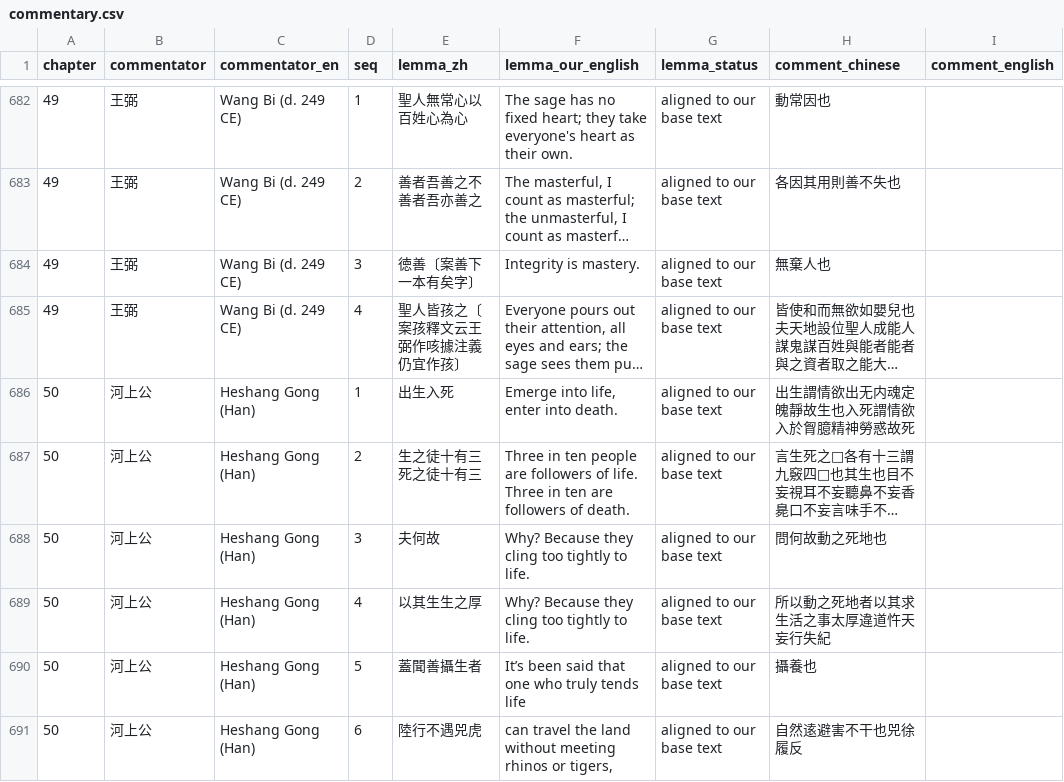
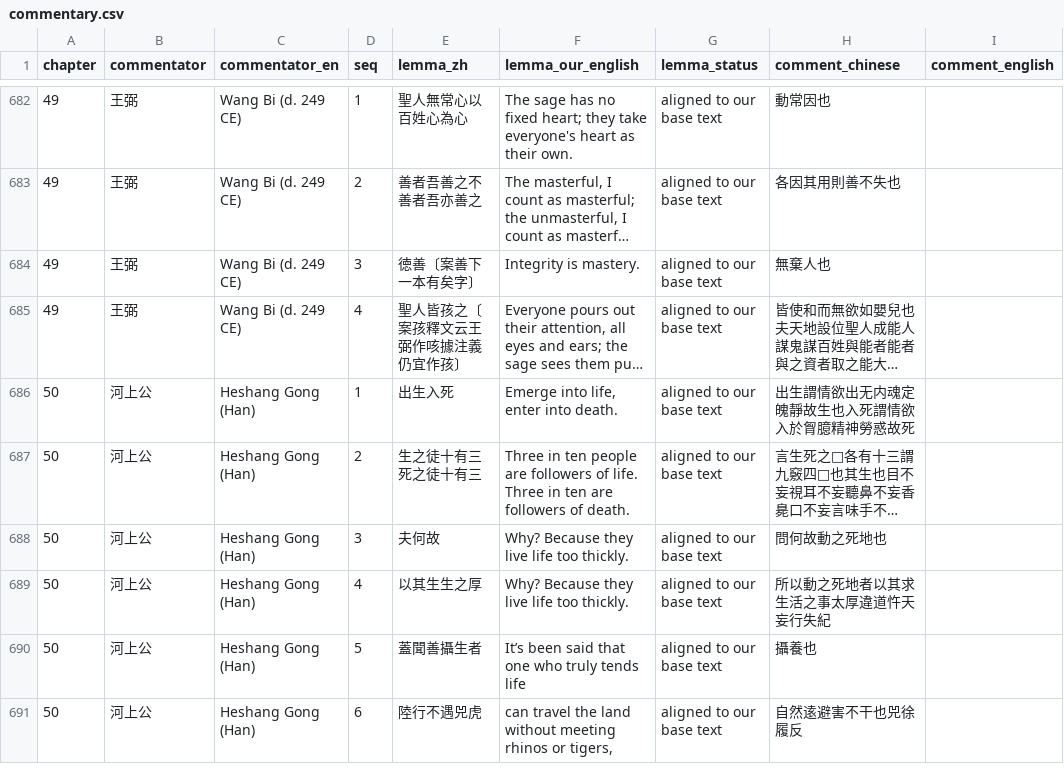
Before and after one commit to opencosmos-ai/taoteching, a CSV file: data/commentary.csv, drawn as a sheet; only a part is shown, gaps mark what is left out; long unchanged cells end in …; the diff covers the shown part only; the diff names each change by its address in the sheet, - before the commit and + after, or states it on an @@ line.

```diff
--- a/data/commentary.csv
+++ b/data/commentary.csv
-F688:F689 (lemma_our_english): Why? Because they cling too tightly to life.
+F688:F689 (lemma_our_english): Why? Because they live life too thickly.
```
Also changed, not shown: 7 edited cells elsewhere in this file, data/chapters.csv, data/lines.csv, 18 other files.
